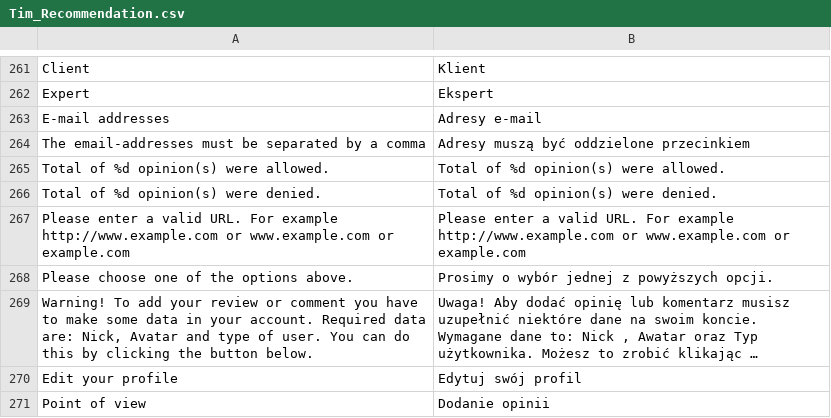
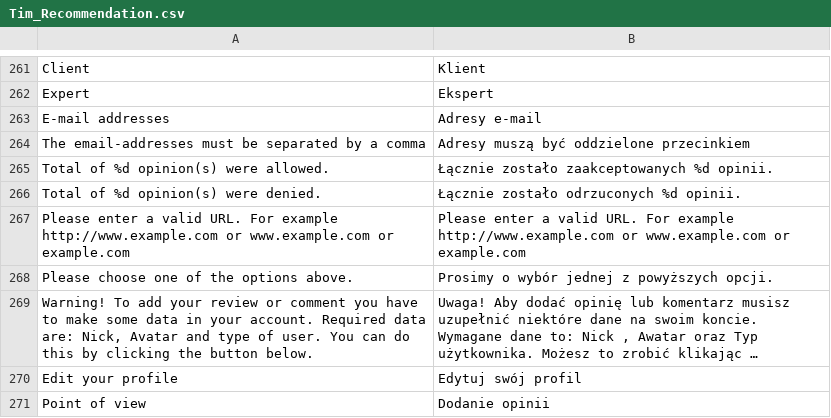
Before and after one commit to Vladishev/recommendation, a CSV file: app/locale/pl_PL/Tim_Recommendation.csv, drawn as a sheet; only a part is shown, gaps mark what is left out; long unchanged cells end in …; the diff names each change by its address in the sheet, - before the commit and + after, or states it on an @@ line.

Commit message:
translate

```diff
--- a/app/locale/pl_PL/Tim_Recommendation.csv
+++ b/app/locale/pl_PL/Tim_Recommendation.csv
-B265: Total of %d opinion(s) were allowed.
+B265: Łącznie zostało zaakceptowanych %d opinii.
-B266: Total of %d opinion(s) were denied.
+B266: Łącznie zostało odrzuconych %d opinii.
```
